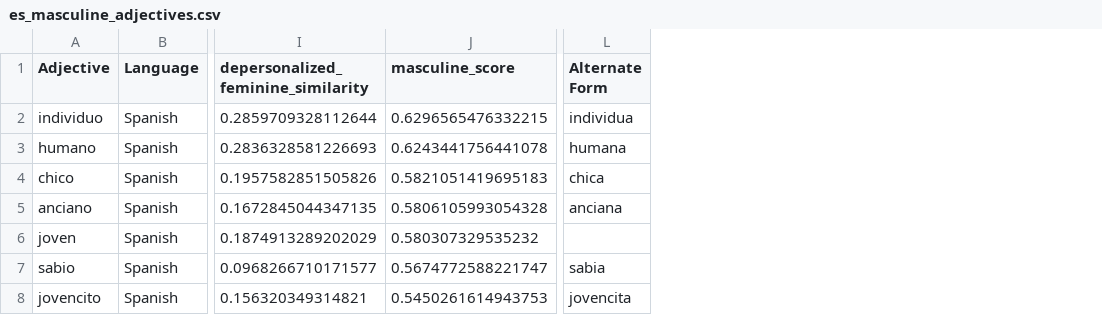
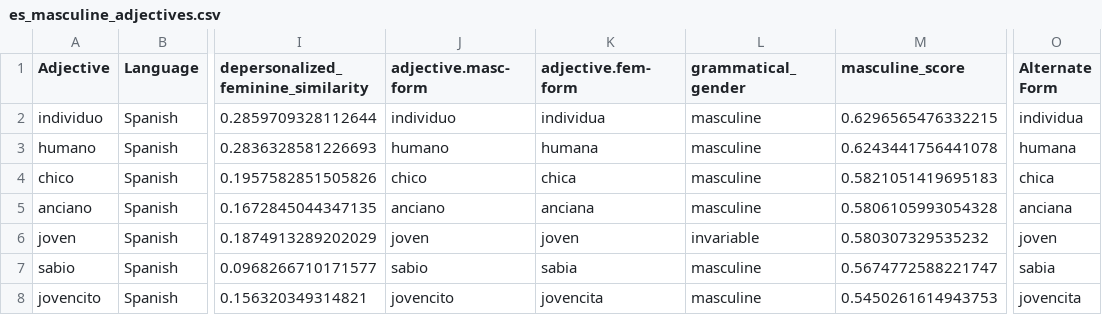
Before and after one commit to roccoflint/keys-study, a CSV file: materials/adjectives/es_masculine_adjectives.csv, drawn as a sheet; only a part is shown, gaps mark what is left out; addresses are those after the commit; the diff covers the shown part only; the diff names each change by its address in the sheet, - before the commit and + after, or states it on an @@ line.

```diff
--- a/materials/adjectives/es_masculine_adjectives.csv
+++ b/materials/adjectives/es_masculine_adjectives.csv
+column J (adjective.masc-form), rows 2-8: individuo | humano | chico | anciano | joven | sabio | jovencito
+column K (adjective.fem-form), rows 2-8: individua | humana | chica | anciana | joven | sabia | jovencita
+column L (grammatical_gender), rows 2-8: masculine | masculine | masculine | masculine | invariable | masculine | masculine
-O6 (Alternate Form): (empty)
+O6 (Alternate Form): joven
```
Also changed, not shown: 4 added rows and 19 edited cells elsewhere in this file, materials/adjectives/de_feminine_adjectives.csv, materials/adjectives/de_masculine_adjectives.csv, 9 other files.
